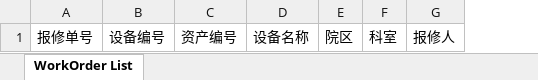
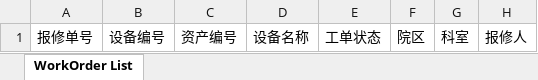
Before and after one commit to masogit/hc-apm-web, an Excel workbook: src/src/main/webapp/portal/wo/woExport/APM_WorkOrder_Template.xlsx, sheet WorkOrder List, drawn as a sheet; only a part is shown; values as stored, in another font and other column widths than the file's, no borders; the diff names each change by its address in the sheet, - before the commit and + after, or states it on an @@ line.

```diff
--- a/src/src/main/webapp/portal/wo/woExport/APM_WorkOrder_Template.xlsx (sheet WorkOrder List)
+++ b/src/src/main/webapp/portal/wo/woExport/APM_WorkOrder_Template.xlsx (sheet WorkOrder List)
+column E, row 1: 工单状态
```
Also changed, not shown: 1 other file.
